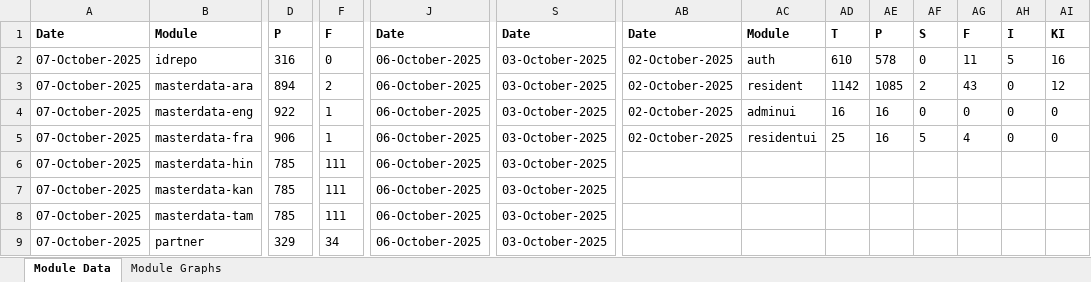
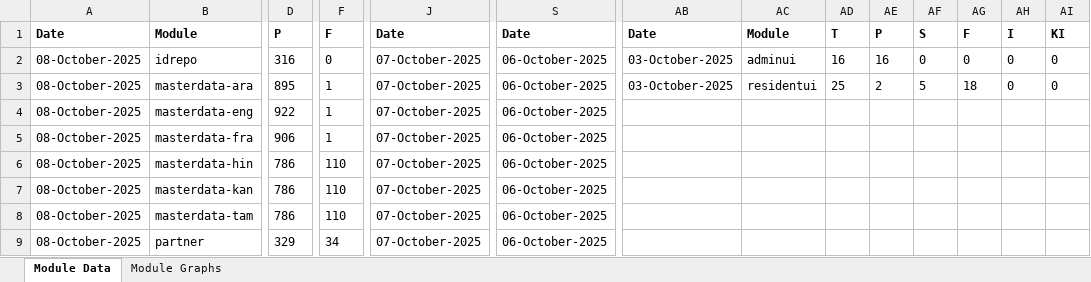
Before and after one commit to mosip/test-management, an Excel workbook: minio-report-tracker/xlxs/qa-base.xlsx, sheet Module Data, drawn as a sheet; only a part is shown, gaps mark what is left out; values as stored, in another font and other column widths than the file's, no borders; the diff covers the shown part only; the diff names each change by its address in the sheet, - before the commit and + after, or states it on an @@ line.

```diff
--- a/minio-report-tracker/xlxs/qa-base.xlsx (sheet Module Data)
+++ b/minio-report-tracker/xlxs/qa-base.xlsx (sheet Module Data)
-A2:A9: 07-October-2025
+A2:A9: 08-October-2025
-J2:J9: 06-October-2025
+J2:J9: 07-October-2025
-S2:S9: 03-October-2025
+S2:S9: 06-October-2025
-AB2:AB3: 02-October-2025
+AB2:AB3: 03-October-2025
-AC2: auth
+AC2: adminui
-AD2: 610
+AD2: 16
-AE2: 578
+AE2: 16
-AG2: 11
+AG2: 0
-AH2: 5
+AH2: 0
-AI2: 16
+AI2: 0
-D3: 894
+D3: 895
-F3: 2
+F3: 1
-AC3: resident
+AC3: residentui
-AD3: 1142
+AD3: 25
-AE3: 1085
+AE3: 2
-AF3: 2
+AF3: 5
-AG3: 43
+AG3: 18
-AI3: 12
+AI3: 0
-AB4:AB5: 02-October-2025
+AB4:AB5: (empty)
-AC4: adminui
+AC4: (empty)
-AD4: 16
+AD4: (empty)
-AE4:AE5: 16
+AE4:AE5: (empty)
-AF4: 0
+AF4: (empty)
-AG4: 0
+AG4: (empty)
-AH4:AH5: 0
+AH4:AH5: (empty)
-AI4:AI5: 0
+AI4:AI5: (empty)
-AC5: residentui
+AC5: (empty)
-AD5: 25
+AD5: (empty)
-AF5: 5
+AF5: (empty)
-AG5: 4
+AG5: (empty)
-D6:D8: 785
+D6:D8: 786
-F6:F8: 111
+F6:F8: 110
```
Also changed, not shown: 20 edited cells elsewhere in this sheet, charts or pictures, minio-report-tracker/xlxs/cellbox21.xlsx, minio-report-tracker/xlxs/collab.xlsx, 17 other files.
